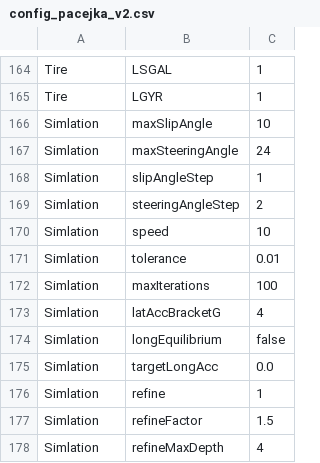
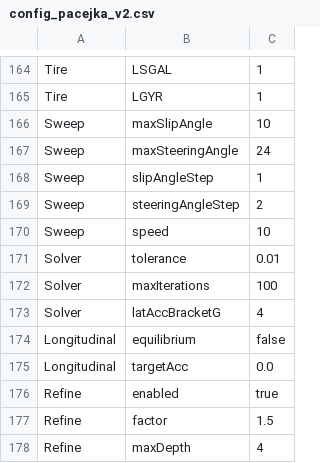
Before and after one commit to PGRacing-Team-Vehicle-Perfomance/laptime_simulator, a CSV file: config_pacejka_v2.csv, drawn as a sheet; only a part is shown, gaps mark what is left out.

Commit message:
split the Simlation config section into purpose sections (#98)
Group the overgrown Simlation section into real sections (Sweep, Solver,
Longitudinal, Refine) like Tire/Aero, and drop the redundant key prefixes.

```diff
--- a/config_pacejka_v2.csv
+++ b/config_pacejka_v2.csv
@@ -165,14 +165,14 @@ Tire,LSGAL,1
 Tire,LGYR,1
-Simlation,maxSlipAngle,10
-Simlation,maxSteeringAngle,24
-Simlation,slipAngleStep,1
-Simlation,steeringAngleStep,2
-Simlation,speed,10
-Simlation,tolerance,0.01
-Simlation,maxIterations,100
-Simlation,latAccBracketG,4
-Simlation,longEquilibrium,false
-Simlation,targetLongAcc,0.0
-Simlation,refine,1
-Simlation,refineFactor,1.5
-Simlation,refineMaxDepth,4
+Sweep,maxSlipAngle,10
+Sweep,maxSteeringAngle,24
+Sweep,slipAngleStep,1
+Sweep,steeringAngleStep,2
+Sweep,speed,10
+Solver,tolerance,0.01
+Solver,maxIterations,100
+Solver,latAccBracketG,4
+Longitudinal,equilibrium,false
+Longitudinal,targetAcc,0.0
+Refine,enabled,true
+Refine,factor,1.5
+Refine,maxDepth,4
```
Also changed, not shown: config_pacejka_v1.csv, config_pacejka_v2_steering.csv, 8 other files.
